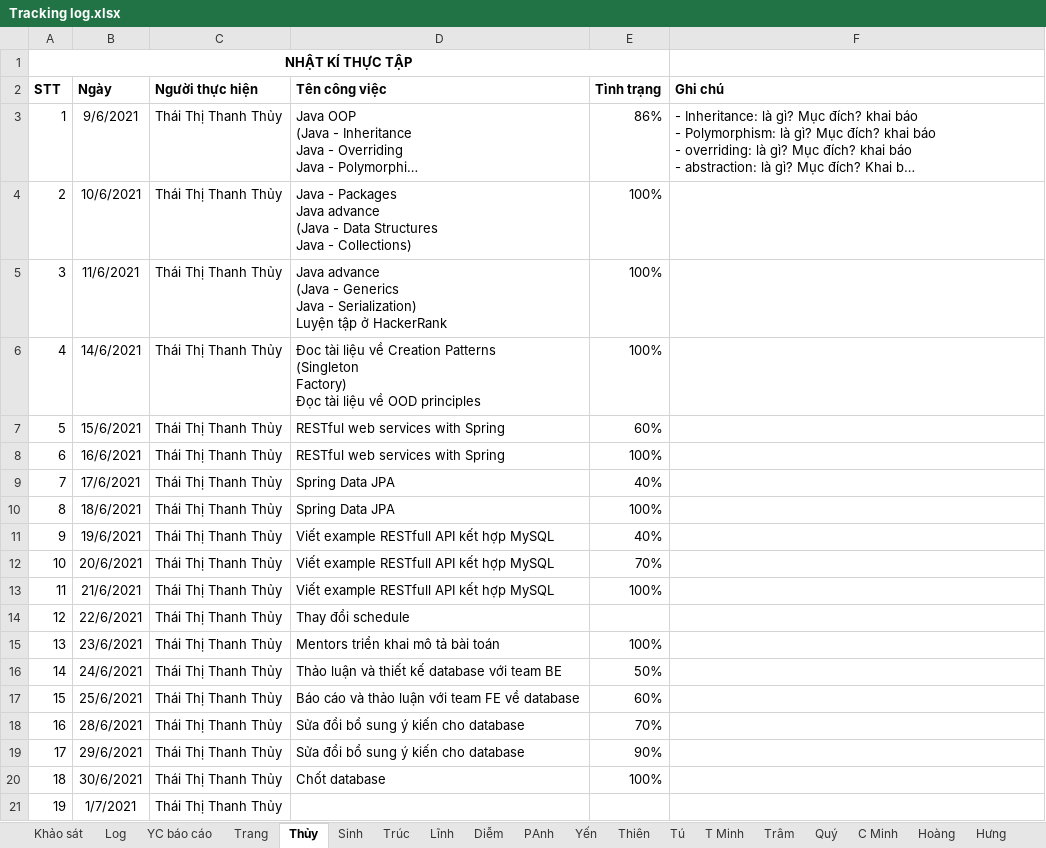
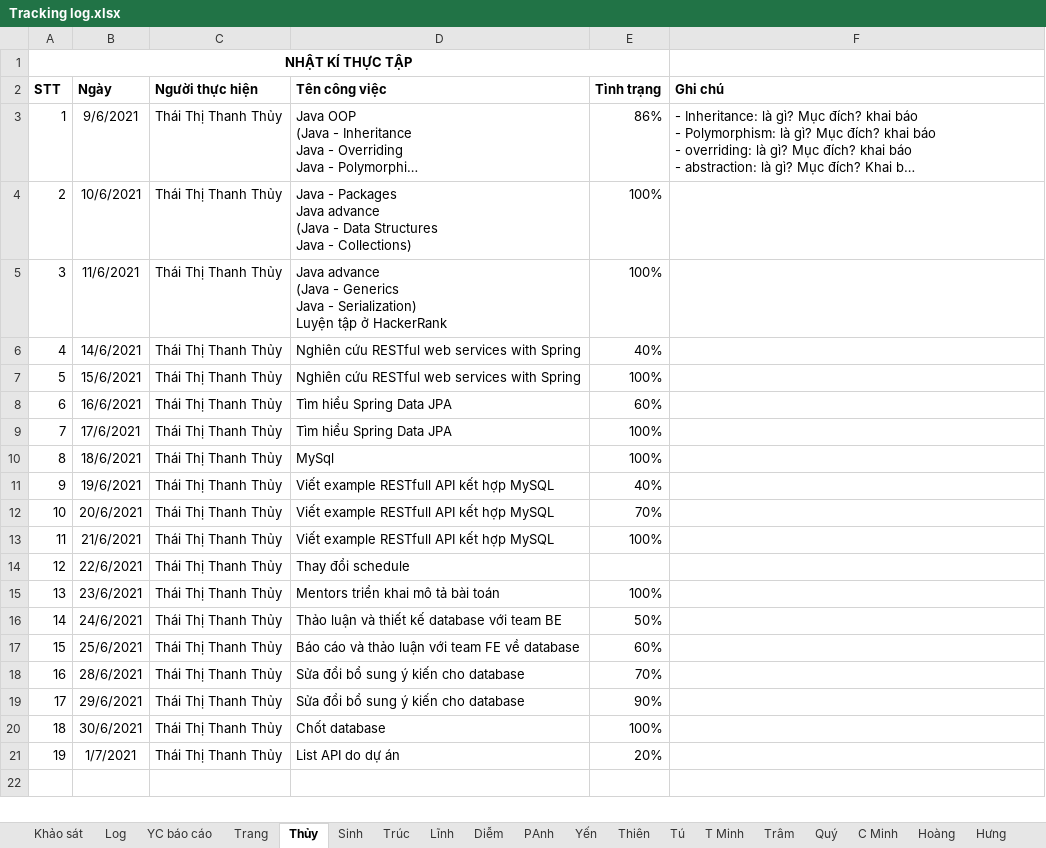
Before and after one commit to nhamct/TTNN44K, an Excel workbook: Tracking log.xlsx, sheet Thủy, drawn as a sheet; long unchanged cells end in …; values as stored, in another font and other column widths than the file's, no borders; table styles not drawn; ↵ is a line break in a cell; the diff names each change by its address in the sheet, - before the commit and + after, or states it on an @@ line.

Commit message:
updateTrackingLog

```diff
--- a/Tracking log.xlsx (sheet Thủy)
+++ b/Tracking log.xlsx (sheet Thủy)
-D6 (Tên công việc): Đoc tài liệu về Creation Patterns ↵ (Singleton ↵ Factory) ↵ Đọc tài liệu về OOD principles
+D6 (Tên công việc): Nghiên cứu RESTful web services with Spring
-E6 (Tình trạng): 100%
+E6 (Tình trạng): 40%
-D7 (Tên công việc): RESTful web services with Spring
+D7 (Tên công việc): Nghiên cứu RESTful web services with Spring
-E7 (Tình trạng): 60%
+E7 (Tình trạng): 100%
-D8 (Tên công việc): RESTful web services with Spring
+D8 (Tên công việc): Tìm hiểu Spring Data JPA
-E8 (Tình trạng): 100%
+E8 (Tình trạng): 60%
-D9 (Tên công việc): Spring Data JPA
+D9 (Tên công việc): Tìm hiểu Spring Data JPA
-E9 (Tình trạng): 40%
+E9 (Tình trạng): 100%
-D10 (Tên công việc): Spring Data JPA
+D10 (Tên công việc): MySql
-D21 (Tên công việc): (empty)
+D21 (Tên công việc): List API do dự án
-E21 (Tình trạng): (empty)
+E21 (Tình trạng): 20%
```
